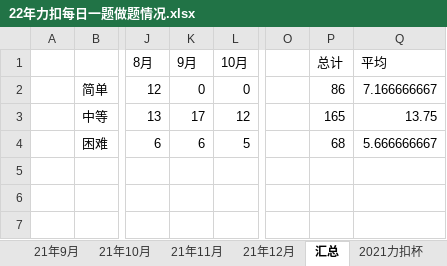
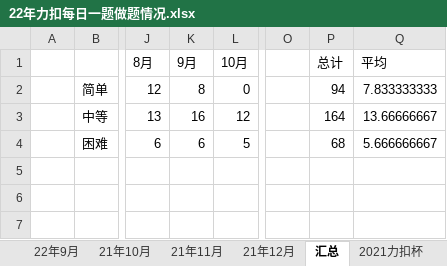
Before and after one commit to S-N-O-R-L-A-X/leetcode, an Excel workbook: 22年力扣每日一题做题情况.xlsx, sheet 汇总, drawn as a sheet; only a part is shown, gaps mark what is left out; values as stored, in another font and other column widths than the file's, no borders; charts and pictures not drawn; the diff names each change by its address in the sheet, - before the commit and + after, or states it on an @@ line.

```diff
--- a/22年力扣每日一题做题情况.xlsx (sheet 汇总)
+++ b/22年力扣每日一题做题情况.xlsx (sheet 汇总)
-sheet tab: 21年9月
+sheet tab: 22年9月
-K2 (9月): 0
+K2 (9月): 8
-P2 (总计): 86
+P2 (总计): 94
-Q2 (平均): 7.166666667
+Q2 (平均): 7.833333333
-K3 (9月): 17
+K3 (9月): 16
-P3 (总计): 165
+P3 (总计): 164
-Q3 (平均): 13.75
+Q3 (平均): 13.66666667
```
Also changed, not shown: sheet 22年9月, charts or pictures.
